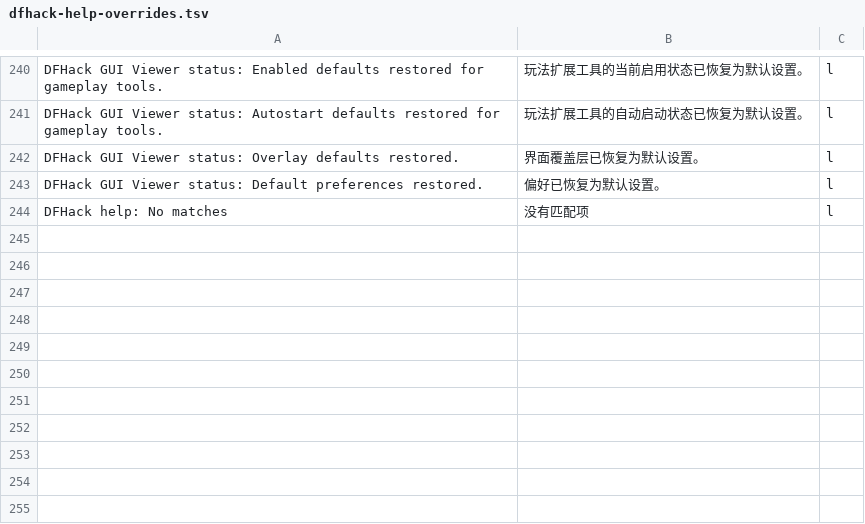
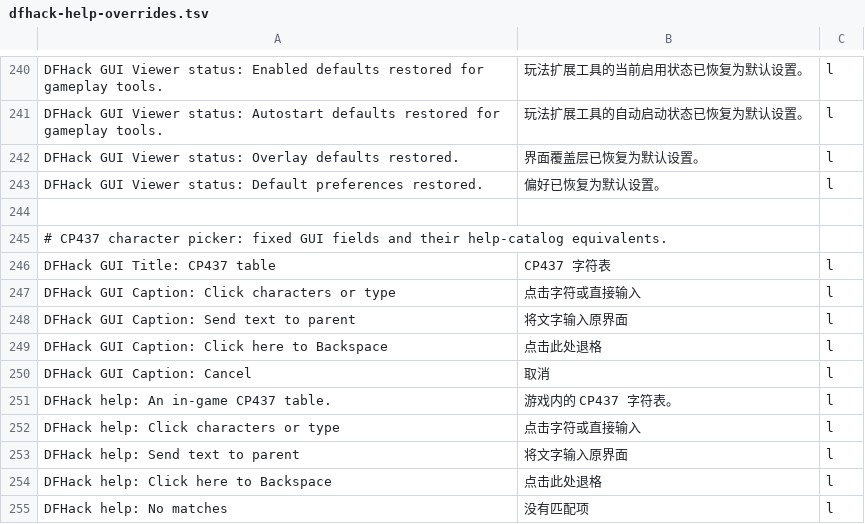
Before and after one commit to LYHGLYTX/dfcn, a TSV file: data/runtime/dfhack-help-overrides.tsv, drawn as a sheet; only a part is shown, gaps mark what is left out.

```diff
--- a/data/runtime/dfhack-help-overrides.tsv
+++ b/data/runtime/dfhack-help-overrides.tsv
@@ -243,2 +243,13 @@ DFHack GUI Viewer status: Overlay defaults restored.	界面覆盖层已恢复为
 DFHack GUI Viewer status: Default preferences restored.	偏好已恢复为默认设置。	l
+
+# CP437 character picker: fixed GUI fields and their help-catalog equivalents.
+DFHack GUI Title: CP437 table	CP437 字符表	l
+DFHack GUI Caption: Click characters or type	点击字符或直接输入	l
+DFHack GUI Caption: Send text to parent	将文字输入原界面	l
+DFHack GUI Caption: Click here to Backspace	点击此处退格	l
+DFHack GUI Caption: Cancel	取消	l
+DFHack help: An in-game CP437 table.	游戏内的 CP437 字符表。	l
+DFHack help: Click characters or type	点击字符或直接输入	l
+DFHack help: Send text to parent	将文字输入原界面	l
+DFHack help: Click here to Backspace	点击此处退格	l
 DFHack help: No matches	没有匹配项	l
```
Also changed, not shown: 2 other files.
